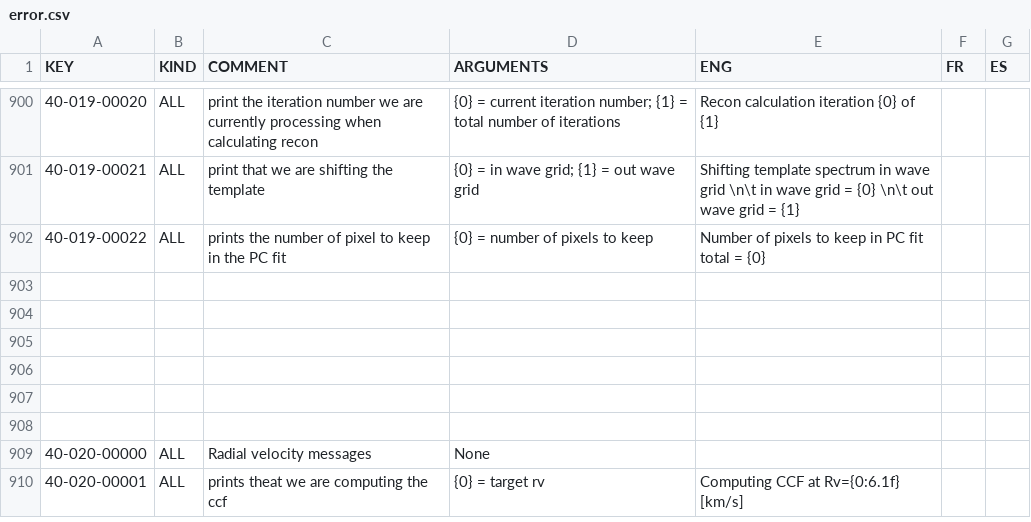
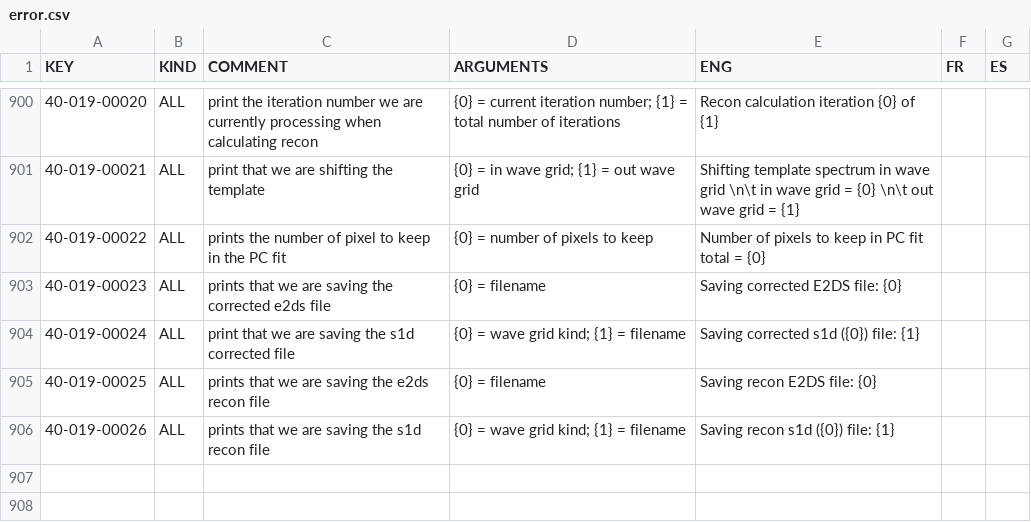
Before and after one commit to njcuk9999/apero-drs, a CSV file: INTROOT2/terrapipe/locale/databases/error.csv, drawn as a sheet; only a part is shown, gaps mark what is left out; the shorter side is filled out with more unchanged rows; the diff names each change by its address in the sheet, - before the commit and + after, or states it on an @@ line.

Commit message:
update language database

```diff
--- a/INTROOT2/terrapipe/locale/databases/error.csv
+++ b/INTROOT2/terrapipe/locale/databases/error.csv
-row 903: (empty)
+row 903: 40-019-00023 | ALL | prints that we are saving the corrected e2ds file | {0} = filename | Saving corrected E2DS file: {0}
+row 904: 40-019-00024 | ALL | print that we are saving the s1d corrected file | {0} = wave grid kind; {1} = filename | Saving corrected s1d ({0}) file: {1}
+row 905: 40-019-00025 | ALL | prints that we are saving the e2ds recon file | {0} = filename | Saving recon E2DS file: {0}
+row 906: 40-019-00026 | ALL | prints that we are saving the s1d recon file | {0} = wave grid kind; {1} = filename | Saving recon s1d ({0}) file: {1}
```
Also changed, not shown: 2 other files.
